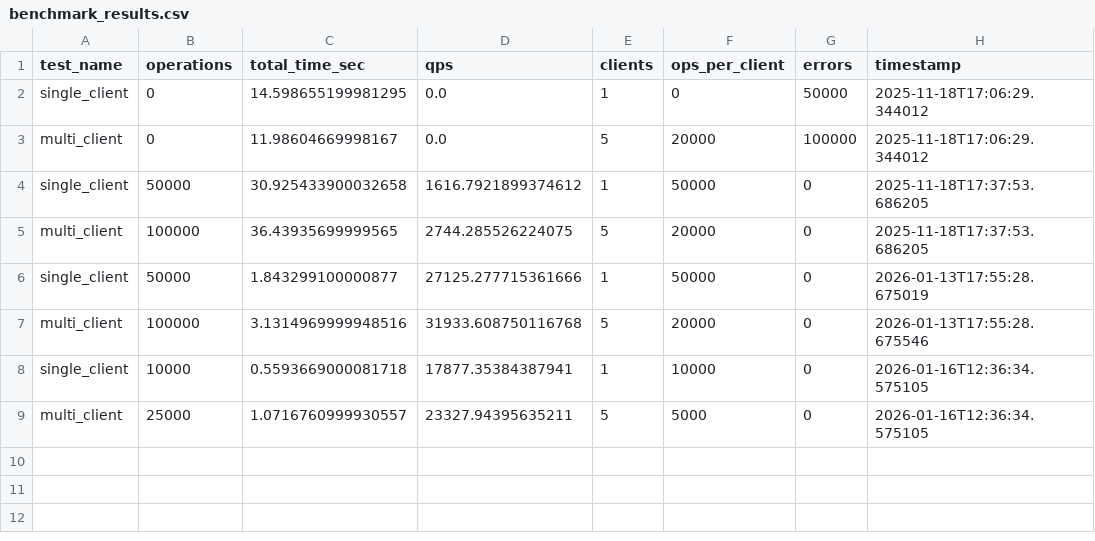
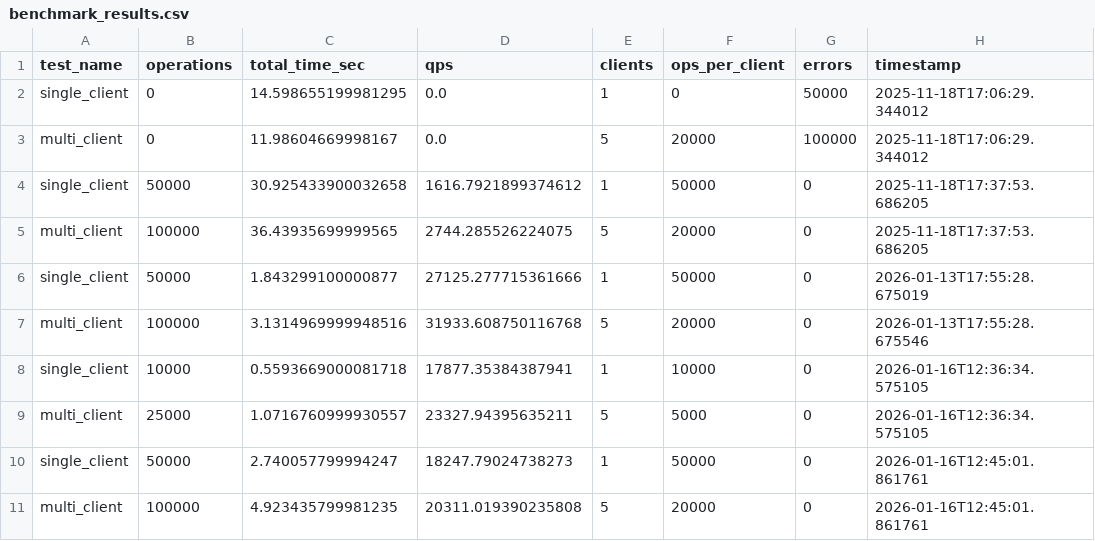
Before and after one commit to SritejBommaraju/mini-redis, a CSV file: benchmark_results.csv, drawn as a sheet.

Commit message:
feat: atomic commands, config system, RESP refactor, 16 tests

```diff
--- a/benchmark_results.csv
+++ b/benchmark_results.csv
@@ -9 +9,3 @@ single_client,10000,0.5593669000081718,17877.35384387941,1,10000,0,2026-01-16T12
 multi_client,25000,1.0716760999930557,23327.94395635211,5,5000,0,2026-01-16T12:36:34.575105
+single_client,50000,2.740057799994247,18247.79024738273,1,50000,0,2026-01-16T12:45:01.861761
+multi_client,100000,4.923435799981235,20311.019390235808,5,20000,0,2026-01-16T12:45:01.861761
```
